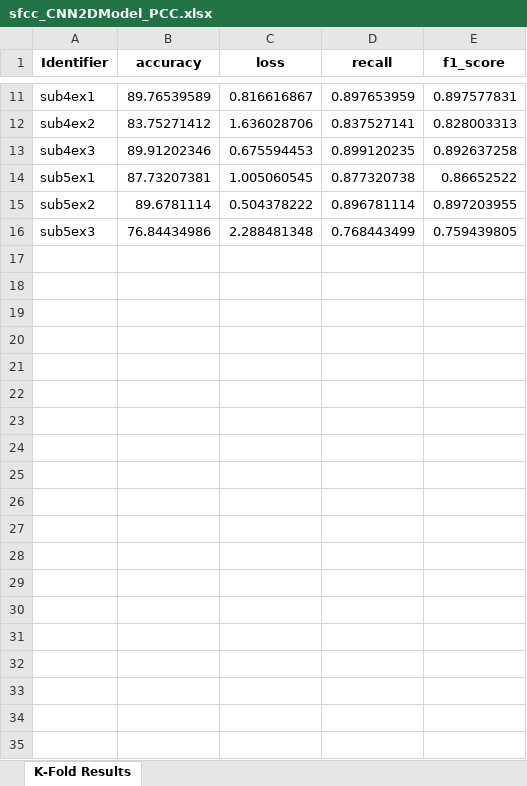
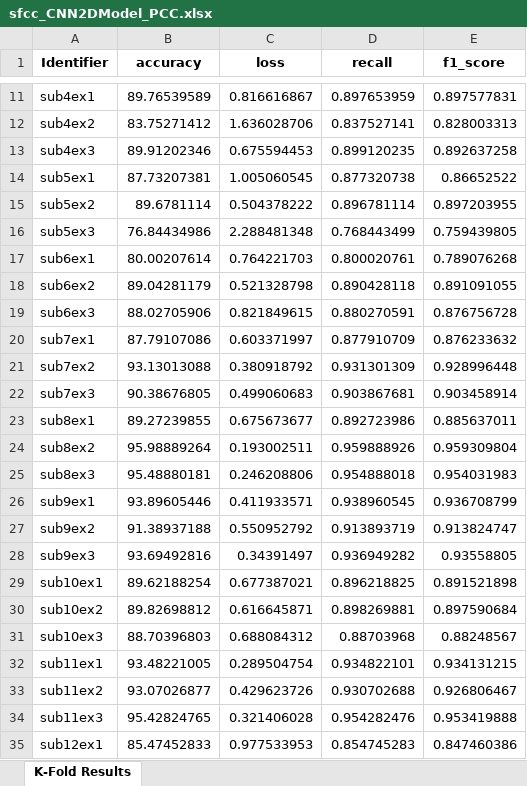
Before and after one commit to Malcolm-XY/functionalconnectivity_sfcc, an Excel workbook: Results/sfcc_CNN2DModel_PCC.xlsx, sheet K-Fold Results, drawn as a sheet; only a part is shown, gaps mark what is left out; values as stored, in another font and other column widths than the file's, no borders; the diff covers the shown part only; the diff names each change by its address in the sheet, - before the commit and + after, or states it on an @@ line.

Commit message:
20250101

```diff
--- a/Results/sfcc_CNN2DModel_PCC.xlsx (sheet K-Fold Results)
+++ b/Results/sfcc_CNN2DModel_PCC.xlsx (sheet K-Fold Results)
+row 17: sub6ex1 | 80.00207614 | 0.764221703 | 0.800020761 | 0.789076268
+row 18: sub6ex2 | 89.04281179 | 0.521328798 | 0.890428118 | 0.891091055
+row 19: sub6ex3 | 88.02705906 | 0.821849615 | 0.880270591 | 0.876756728
+row 20: sub7ex1 | 87.79107086 | 0.603371997 | 0.877910709 | 0.876233632
+row 21: sub7ex2 | 93.13013088 | 0.380918792 | 0.931301309 | 0.928996448
+row 22: sub7ex3 | 90.38676805 | 0.499060683 | 0.903867681 | 0.903458914
+row 23: sub8ex1 | 89.27239855 | 0.675673677 | 0.892723986 | 0.885637011
+row 24: sub8ex2 | 95.98889264 | 0.193002511 | 0.959888926 | 0.959309804
+row 25: sub8ex3 | 95.48880181 | 0.246208806 | 0.954888018 | 0.954031983
+row 26: sub9ex1 | 93.89605446 | 0.411933571 | 0.938960545 | 0.936708799
+row 27: sub9ex2 | 91.38937188 | 0.550952792 | 0.913893719 | 0.913824747
+row 28: sub9ex3 | 93.69492816 | 0.34391497 | 0.936949282 | 0.93558805
+row 29: sub10ex1 | 89.62188254 | 0.677387021 | 0.896218825 | 0.891521898
+row 30: sub10ex2 | 89.82698812 | 0.616645871 | 0.898269881 | 0.897590684
+row 31: sub10ex3 | 88.70396803 | 0.688084312 | 0.88703968 | 0.88248567
+row 32: sub11ex1 | 93.48221005 | 0.289504754 | 0.934822101 | 0.934131215
+row 33: sub11ex2 | 93.07026877 | 0.429623726 | 0.930702688 | 0.926806467
+row 34: sub11ex3 | 95.42824765 | 0.321406028 | 0.954282476 | 0.953419888
+row 35: sub12ex1 | 85.47452833 | 0.977533953 | 0.854745283 | 0.847460386
```
Also changed, not shown: 11 added rows elsewhere in this sheet.
